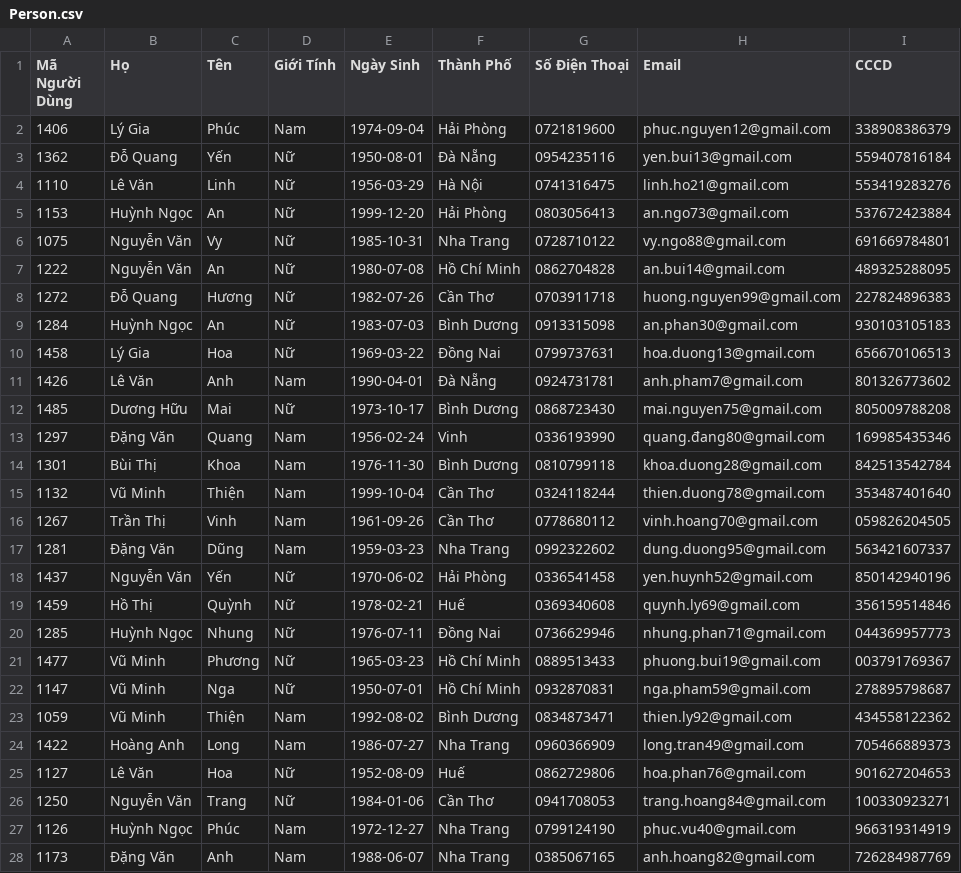
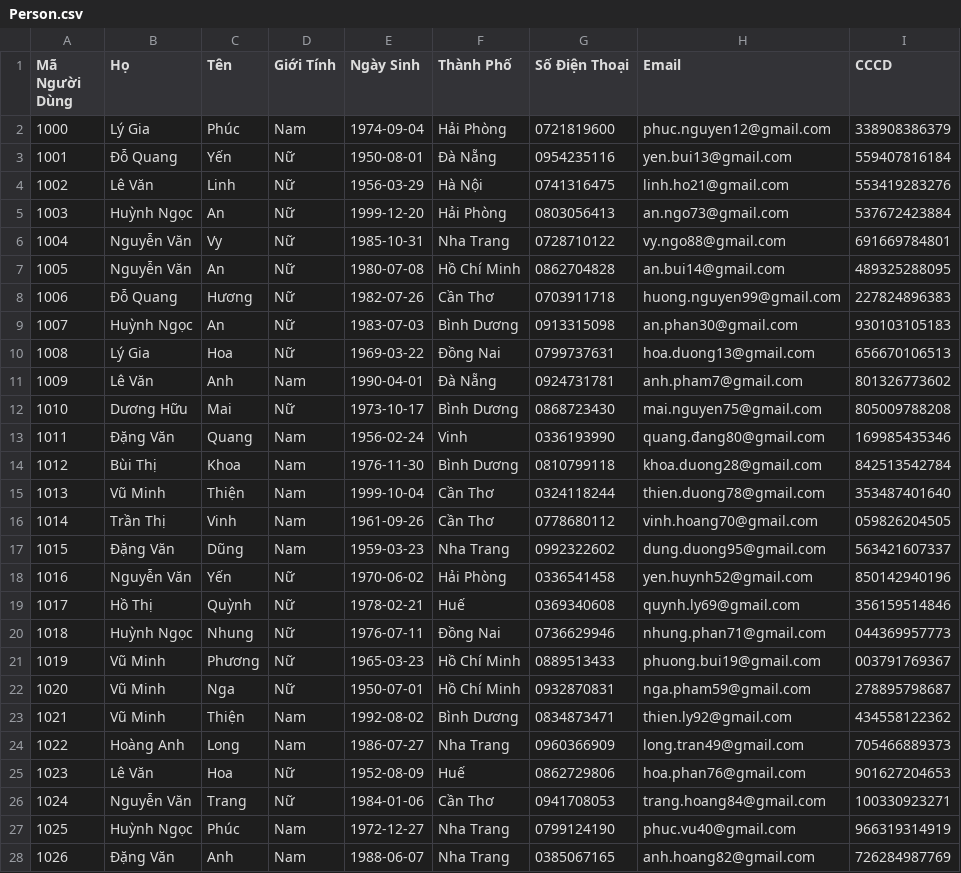
Before and after one commit to TrnNgcHa/QuanLyLaptop, a CSV file: Data/Person.csv, drawn as a sheet; only a part is shown; the diff covers the shown part only.

Commit message:
up

```diff
--- a/Data/Person.csv
+++ b/Data/Person.csv
@@ -1,28 +1,28 @@
 Mã Người Dùng;Họ;Tên;Giới Tính;Ngày Sinh;Thành Phố;Số Điện Thoại;Email;CCCD
-1406;Lý Gia;Phúc;Nam;1974-09-04;Hải Phòng;0721819600;phuc.nguyen12@gmail.com;338908386379
-1362;Đỗ Quang;Yến;Nữ;1950-08-01;Đà Nẵng;0954235116;yen.bui13@gmail.com;559407816184
-1110;Lê Văn;Linh;Nữ;1956-03-29;Hà Nội;0741316475;linh.ho21@gmail.com;553419283276
-1153;Huỳnh Ngọc;An;Nữ;1999-12-20;Hải Phòng;0803056413;an.ngo73@gmail.com;537672423884
-1075;Nguyễn Văn;Vy;Nữ;1985-10-31;Nha Trang;0728710122;vy.ngo88@gmail.com;691669784801
-1222;Nguyễn Văn;An;Nữ;1980-07-08;Hồ Chí Minh;0862704828;an.bui14@gmail.com;489325288095
-1272;Đỗ Quang;Hương;Nữ;1982-07-26;Cần Thơ;0703911718;huong.nguyen99@gmail.com;227824896383
-1284;Huỳnh Ngọc;An;Nữ;1983-07-03;Bình Dương;0913315098;an.phan30@gmail.com;930103105183
-1458;Lý Gia;Hoa;Nữ;1969-03-22;Đồng Nai;0799737631;hoa.duong13@gmail.com;656670106513
-1426;Lê Văn;Anh;Nam;1990-04-01;Đà Nẵng;0924731781;anh.pham7@gmail.com;801326773602
-1485;Dương Hữu;Mai;Nữ;1973-10-17;Bình Dương;0868723430;mai.nguyen75@gmail.com;805009788208
-1297;Đặng Văn;Quang;Nam;1956-02-24;Vinh;0336193990;quang.đang80@gmail.com;169985435346
-1301;Bùi Thị;Khoa;Nam;1976-11-30;Bình Dương;0810799118;khoa.duong28@gmail.com;842513542784
-1132;Vũ Minh;Thiện;Nam;1999-10-04;Cần Thơ;0324118244;thien.duong78@gmail.com;353487401640
-1267;Trần Thị;Vinh;Nam;1961-09-26;Cần Thơ;0778680112;vinh.hoang70@gmail.com;059826204505
-1281;Đặng Văn;Dũng;Nam;1959-03-23;Nha Trang;0992322602;dung.duong95@gmail.com;563421607337
-1437;Nguyễn Văn;Yến;Nữ;1970-06-02;Hải Phòng;0336541458;yen.huynh52@gmail.com;850142940196
-1459;Hồ Thị;Quỳnh;Nữ;1978-02-21;Huế;0369340608;quynh.ly69@gmail.com;356159514846
-1285;Huỳnh Ngọc;Nhung;Nữ;1976-07-11;Đồng Nai;0736629946;nhung.phan71@gmail.com;044369957773
-1477;Vũ Minh;Phương;Nữ;1965-03-23;Hồ Chí Minh;0889513433;phuong.bui19@gmail.com;003791769367
-1147;Vũ Minh;Nga;Nữ;1950-07-01;Hồ Chí Minh;0932870831;nga.pham59@gmail.com;278895798687
-1059;Vũ Minh;Thiện;Nam;1992-08-02;Bình Dương;0834873471;thien.ly92@gmail.com;434558122362
-1422;Hoàng Anh;Long;Nam;1986-07-27;Nha Trang;0960366909;long.tran49@gmail.com;705466889373
-1127;Lê Văn;Hoa;Nữ;1952-08-09;Huế;0862729806;hoa.phan76@gmail.com;901627204653
-1250;Nguyễn Văn;Trang;Nữ;1984-01-06;Cần Thơ;0941708053;trang.hoang84@gmail.com;100330923271
-1126;Huỳnh Ngọc;Phúc;Nam;1972-12-27;Nha Trang;0799124190;phuc.vu40@gmail.com;966319314919
-1173;Đặng Văn;Anh;Nam;1988-06-07;Nha Trang;0385067165;anh.hoang82@gmail.com;726284987769
+1000;Lý Gia;Phúc;Nam;1974-09-04;Hải Phòng;0721819600;phuc.nguyen12@gmail.com;338908386379
+1001;Đỗ Quang;Yến;Nữ;1950-08-01;Đà Nẵng;0954235116;yen.bui13@gmail.com;559407816184
+1002;Lê Văn;Linh;Nữ;1956-03-29;Hà Nội;0741316475;linh.ho21@gmail.com;553419283276
+1003;Huỳnh Ngọc;An;Nữ;1999-12-20;Hải Phòng;0803056413;an.ngo73@gmail.com;537672423884
+1004;Nguyễn Văn;Vy;Nữ;1985-10-31;Nha Trang;0728710122;vy.ngo88@gmail.com;691669784801
+1005;Nguyễn Văn;An;Nữ;1980-07-08;Hồ Chí Minh;0862704828;an.bui14@gmail.com;489325288095
+1006;Đỗ Quang;Hương;Nữ;1982-07-26;Cần Thơ;0703911718;huong.nguyen99@gmail.com;227824896383
+1007;Huỳnh Ngọc;An;Nữ;1983-07-03;Bình Dương;0913315098;an.phan30@gmail.com;930103105183
+1008;Lý Gia;Hoa;Nữ;1969-03-22;Đồng Nai;0799737631;hoa.duong13@gmail.com;656670106513
+1009;Lê Văn;Anh;Nam;1990-04-01;Đà Nẵng;0924731781;anh.pham7@gmail.com;801326773602
+1010;Dương Hữu;Mai;Nữ;1973-10-17;Bình Dương;0868723430;mai.nguyen75@gmail.com;805009788208
+1011;Đặng Văn;Quang;Nam;1956-02-24;Vinh;0336193990;quang.đang80@gmail.com;169985435346
+1012;Bùi Thị;Khoa;Nam;1976-11-30;Bình Dương;0810799118;khoa.duong28@gmail.com;842513542784
+1013;Vũ Minh;Thiện;Nam;1999-10-04;Cần Thơ;0324118244;thien.duong78@gmail.com;353487401640
+1014;Trần Thị;Vinh;Nam;1961-09-26;Cần Thơ;0778680112;vinh.hoang70@gmail.com;059826204505
+1015;Đặng Văn;Dũng;Nam;1959-03-23;Nha Trang;0992322602;dung.duong95@gmail.com;563421607337
+1016;Nguyễn Văn;Yến;Nữ;1970-06-02;Hải Phòng;0336541458;yen.huynh52@gmail.com;850142940196
+1017;Hồ Thị;Quỳnh;Nữ;1978-02-21;Huế;0369340608;quynh.ly69@gmail.com;356159514846
+1018;Huỳnh Ngọc;Nhung;Nữ;1976-07-11;Đồng Nai;0736629946;nhung.phan71@gmail.com;044369957773
+1019;Vũ Minh;Phương;Nữ;1965-03-23;Hồ Chí Minh;0889513433;phuong.bui19@gmail.com;003791769367
+1020;Vũ Minh;Nga;Nữ;1950-07-01;Hồ Chí Minh;0932870831;nga.pham59@gmail.com;278895798687
+1021;Vũ Minh;Thiện;Nam;1992-08-02;Bình Dương;0834873471;thien.ly92@gmail.com;434558122362
+1022;Hoàng Anh;Long;Nam;1986-07-27;Nha Trang;0960366909;long.tran49@gmail.com;705466889373
+1023;Lê Văn;Hoa;Nữ;1952-08-09;Huế;0862729806;hoa.phan76@gmail.com;901627204653
+1024;Nguyễn Văn;Trang;Nữ;1984-01-06;Cần Thơ;0941708053;trang.hoang84@gmail.com;100330923271
+1025;Huỳnh Ngọc;Phúc;Nam;1972-12-27;Nha Trang;0799124190;phuc.vu40@gmail.com;966319314919
+1026;Đặng Văn;Anh;Nam;1988-06-07;Nha Trang;0385067165;anh.hoang82@gmail.com;726284987769
```
Also changed, not shown: 3 edited cells elsewhere in this file.
